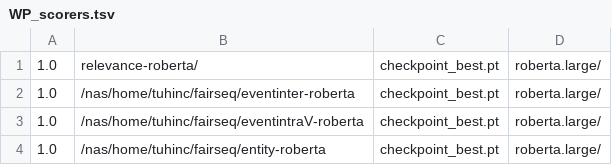
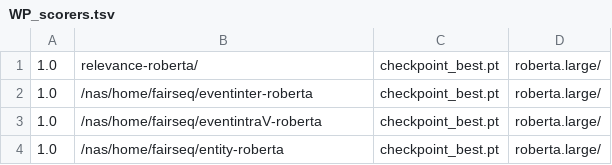
Before and after one commit to PlusLabNLP/story-gen-BART, a TSV file: fairseq/WP_scorers.tsv, drawn as a sheet.

```diff
--- a/fairseq/WP_scorers.tsv
+++ b/fairseq/WP_scorers.tsv
@@ -1,4 +1,4 @@
 1.0	relevance-roberta/	checkpoint_best.pt	roberta.large/
-1.0	/nas/home/tuhinc/fairseq/eventinter-roberta	checkpoint_best.pt	roberta.large/
-1.0	/nas/home/tuhinc/fairseq/eventintraV-roberta	checkpoint_best.pt	roberta.large/
-1.0	/nas/home/tuhinc/fairseq/entity-roberta	checkpoint_best.pt	roberta.large/
+1.0	/nas/home/fairseq/eventinter-roberta	checkpoint_best.pt	roberta.large/
+1.0	/nas/home/fairseq/eventintraV-roberta	checkpoint_best.pt	roberta.large/
+1.0	/nas/home/fairseq/entity-roberta	checkpoint_best.pt	roberta.large/
```
Also changed, not shown: 2 other files.
